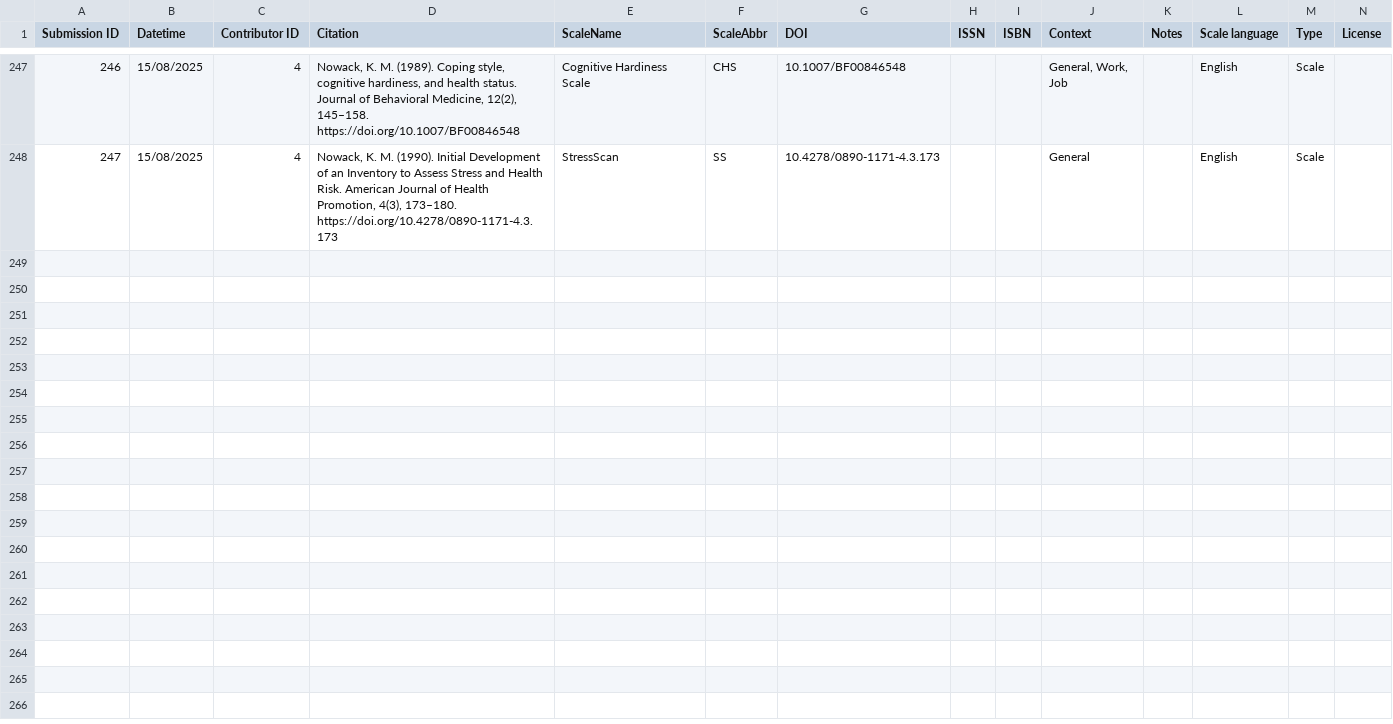
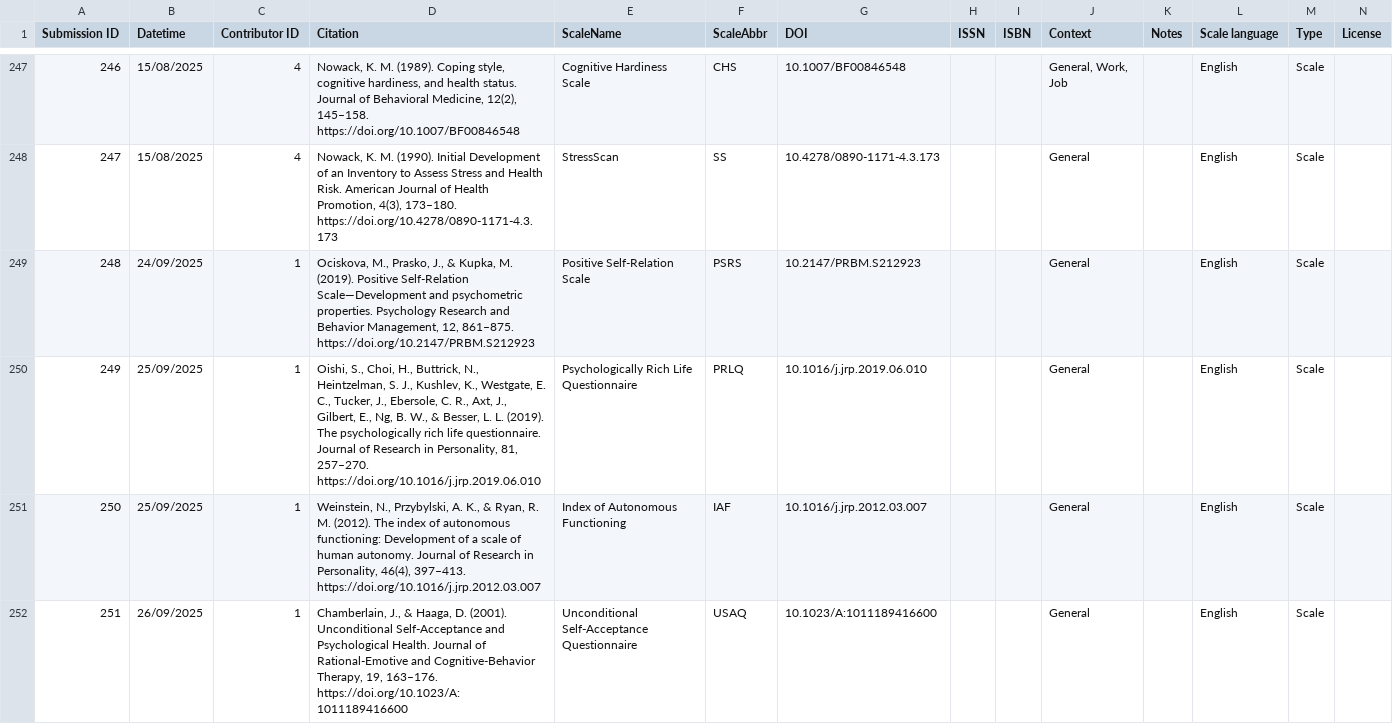
Before and after one commit to openflourishing/openflourishing_network, a CSV file: flourishing_network/data/submissions.csv, drawn as a sheet; only a part is shown, gaps mark what is left out; the diff covers the shown part only.

Commit message:
[ADD] More submissions.

```diff
--- a/flourishing_network/data/submissions.csv
+++ b/flourishing_network/data/submissions.csv
@@ -248 +248,5 @@
 247,15/08/2025,4,"Nowack, K. M. (1990). Initial Development of an Inventory to Assess Stress and Health Risk. American Journal of Health Promotion, 4(3), 173–180. https://doi.org/10.4278/0890-1171-4.3.173",StressScan,SS,10.4278/0890-1171-4.3.173,,,General,,English,Scale,
+248,24/09/2025,1,"Ociskova, M., Prasko, J., & Kupka, M. (2019). Positive Self-Relation Scale—Development and psychometric properties. Psychology Research and Behavior Management, 12, 861–875. https://doi.org/10.2147/PRBM.S212923",Positive Self-Relation Scale,PSRS,10.2147/PRBM.S212923,,,General,,English,Scale,
+249,25/09/2025,1,"Oishi, S., Choi, H., Buttrick, N., Heintzelman, S. J., Kushlev, K., Westgate, E. C., Tucker, J., Ebersole, C. R., Axt, J., Gilbert, E., Ng, B. W., & Besser, L. L. (2019). The psychologically rich life questionnaire. Journal of Research in Personality, 81, 257–270. https://doi.org/10.1016/j.jrp.2019.06.010",Psychologically Rich Life Questionnaire,PRLQ,10.1016/j.jrp.2019.06.010,,,General,,English,Scale,
+250,25/09/2025,1,"Weinstein, N., Przybylski, A. K., & Ryan, R. M. (2012). The index of autonomous functioning: Development of a scale of human autonomy. Journal of Research in Personality, 46(4), 397–413. https://doi.org/10.1016/j.jrp.2012.03.007",Index of Autonomous Functioning,IAF,10.1016/j.jrp.2012.03.007,,,General,,English,Scale,
+251,26/09/2025,1,"Chamberlain, J., & Haaga, D. (2001). Unconditional Self-Acceptance and Psychological Health. Journal of Rational-Emotive and Cognitive-Behavior Therapy, 19, 163–176. https://doi.org/10.1023/A:1011189416600",Unconditional Self-Acceptance Questionnaire,USAQ,10.1023/A:1011189416600,,,General,,English,Scale,
```
Also changed, not shown: 3 added rows elsewhere in this file, flourishing_network/data/links.csv.
